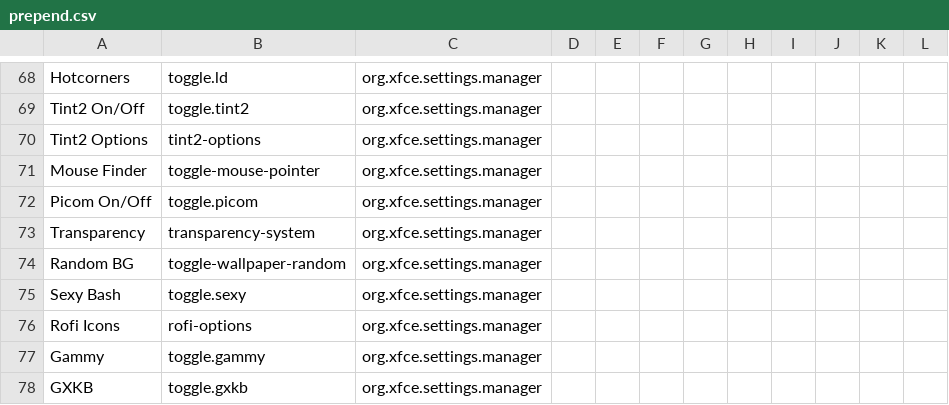
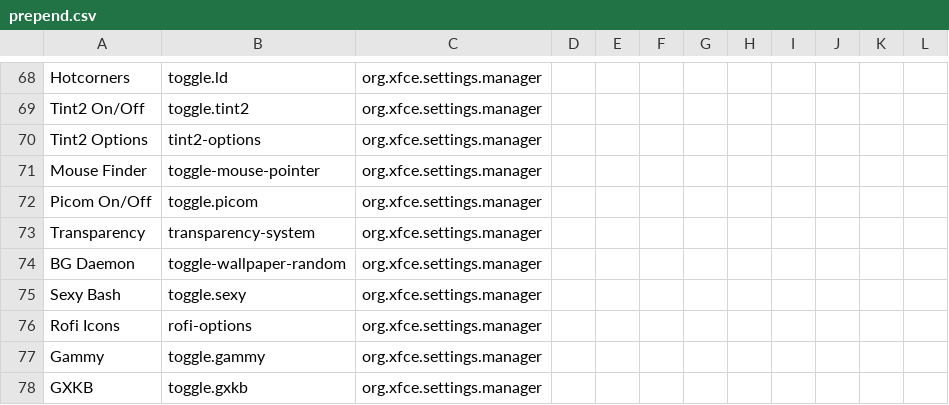
Before and after one commit to sleekmason/Lilidog-Trixie, a CSV file: config/includes.chroot_after_packages/etc/skel/.config/jgmenu/prepend.csv, drawn as a sheet; only a part is shown, gaps mark what is left out.

Commit message:
Random Background Daemon .desktop and menu entries.

```diff
--- a/config/includes.chroot_after_packages/etc/skel/.config/jgmenu/prepend.csv
+++ b/config/includes.chroot_after_packages/etc/skel/.config/jgmenu/prepend.csv
@@ -73,3 +73,3 @@ Picom On/Off,        toggle.picom,                                  org.xfce.set
 Transparency,        transparency-system,                           org.xfce.settings.manager
-Random BG,           toggle-wallpaper-random,                       org.xfce.settings.manager
+BG Daemon,           toggle-wallpaper-random,                       org.xfce.settings.manager
 Sexy Bash,           toggle.sexy,                                   org.xfce.settings.manager
```
Also changed, not shown: 1 other file.
